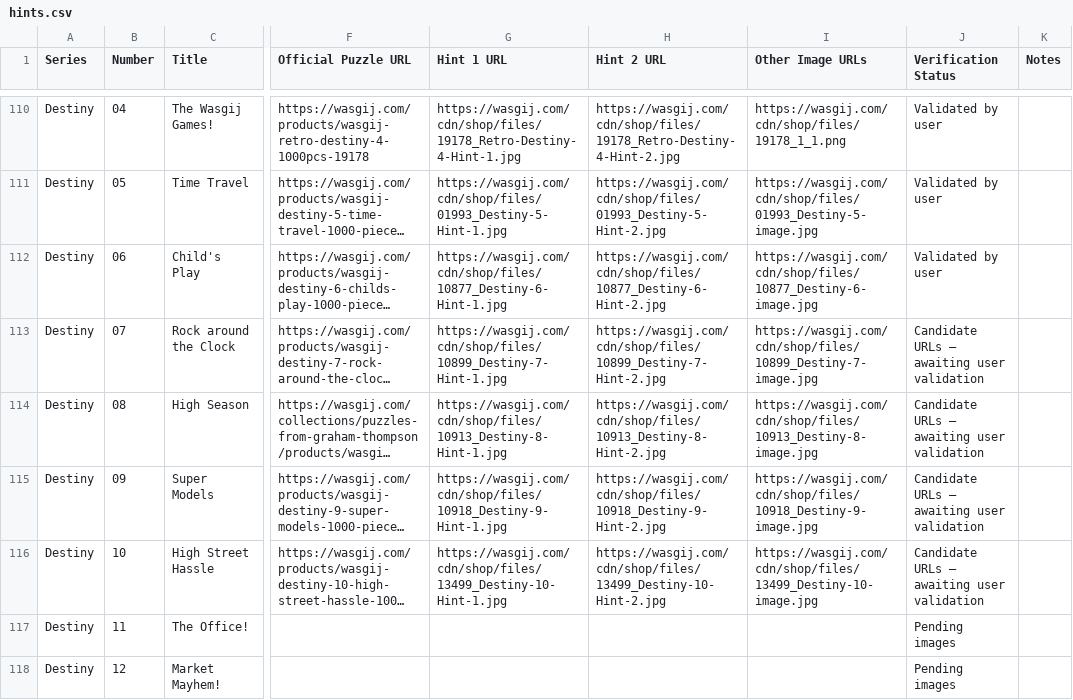
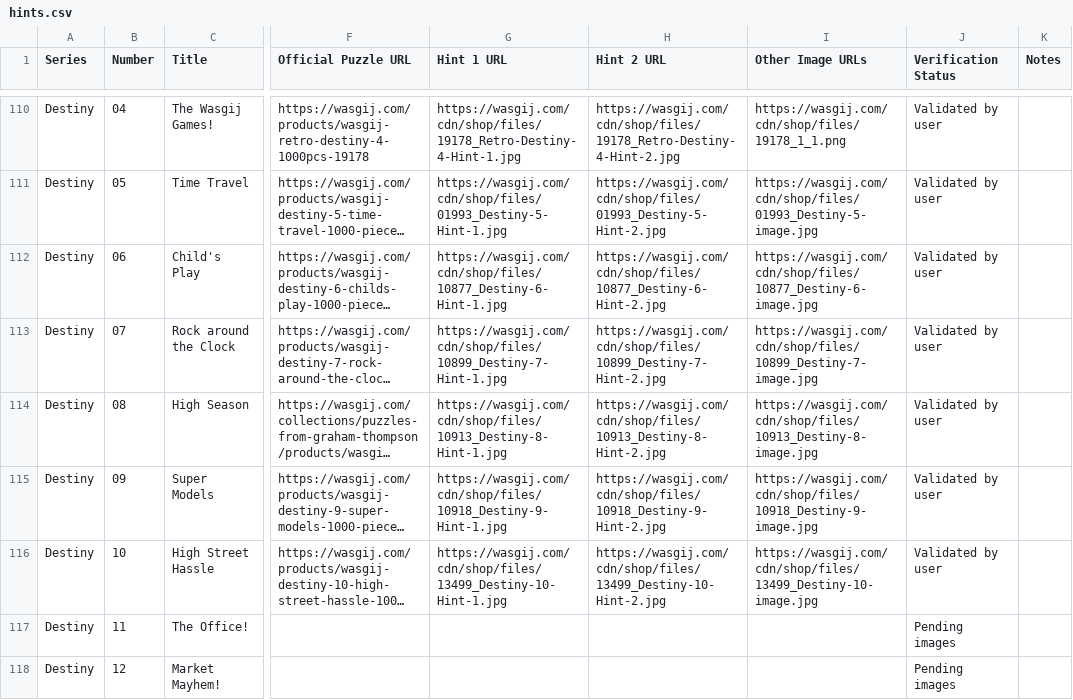
Before and after one commit to Matt-Owen-81/wasgij, a CSV file: hints.csv, drawn as a sheet; only a part is shown, gaps mark what is left out; long unchanged cells end in …; the diff names each change by its address in the sheet, - before the commit and + after, or states it on an @@ line.

Commit message:
Mark Destiny 07–10 image links user validated

```diff
--- a/hints.csv
+++ b/hints.csv
-J113:J116 (Verification Status): Candidate URLs — awaiting user validation
+J113:J116 (Verification Status): Validated by user
```
